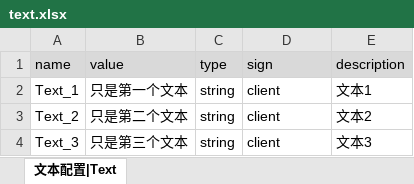
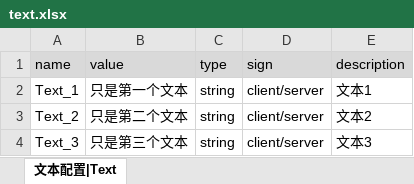
Before and after one commit to SonnySmart/CSharpLua_UGUI, an Excel workbook: Tools/Proton/sample/text.xlsx, sheet 文本配置|Text, drawn as a sheet; values as stored, in another font and other column widths than the file's, no borders; the diff names each change by its address in the sheet, - before the commit and + after, or states it on an @@ line.

```diff
--- a/Tools/Proton/sample/text.xlsx (sheet 文本配置|Text)
+++ b/Tools/Proton/sample/text.xlsx (sheet 文本配置|Text)
-D2:D4 (sign): client
+D2:D4 (sign): client/server
```
Also changed, not shown: 32 other files.
